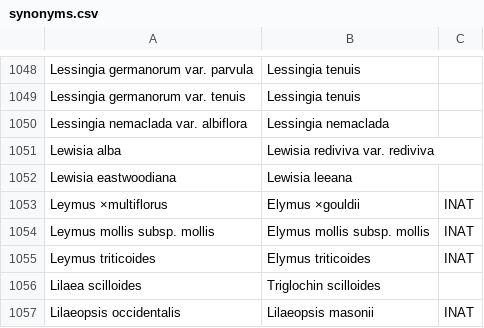
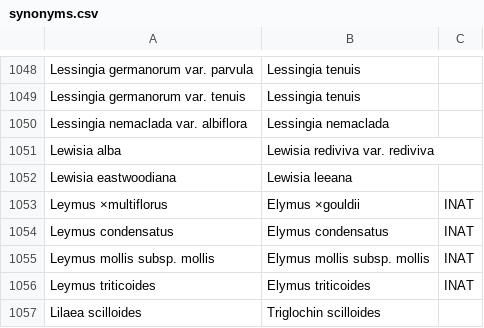
Before and after one commit to ca-plants/ca-plant-list, a CSV file: data/synonyms.csv, drawn as a sheet; only a part is shown, gaps mark what is left out; the shorter side is filled out with more unchanged rows.

```diff
--- a/data/synonyms.csv
+++ b/data/synonyms.csv
@@ -1053,2 +1053,3 @@ Lewisia eastwoodiana,Lewisia leeana
 Leymus ×multiflorus,Elymus ×gouldii,INAT
+Leymus condensatus,Elymus condensatus,INAT
 Leymus mollis subsp. mollis,Elymus mollis subsp. mollis,INAT
```
Also changed, not shown: data/taxa.csv.
